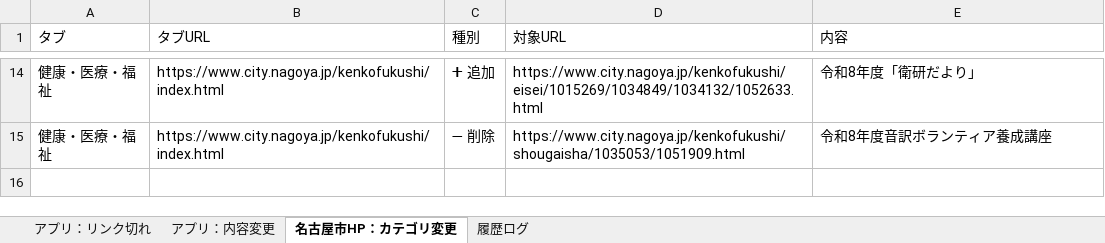
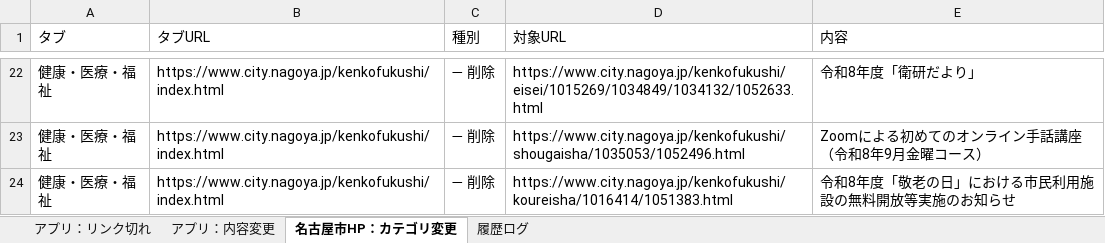
Before and after one commit to anishihara-prog/NagoyaApp, an Excel workbook: reports/latest-report.xlsx, sheet 名古屋市HP：カテゴリ変更, drawn as a sheet; only a part is shown, gaps mark what is left out; values as stored, in another font and other column widths than the file's, no borders; addresses are those after the commit; the diff covers the shown part only; the diff names each change by its address in the sheet, - before the commit and + after, or states it on an @@ line.

```diff
--- a/reports/latest-report.xlsx (sheet 名古屋市HP：カテゴリ変更)
+++ b/reports/latest-report.xlsx (sheet 名古屋市HP：カテゴリ変更)
-C22 (種別): ➕ 追加
+C22 (種別): ➖ 削除
-D23 (対象URL): https://www.city.nagoya.jp/kenkofukushi/shougaisha/1035053/1051909.html
+D23 (対象URL): https://www.city.nagoya.jp/kenkofukushi/shougaisha/1035053/1052496.html
-E23 (内容): 令和8年度音訳ボランティア養成講座
+E23 (内容): Zoomによる初めてのオンライン手話講座（令和8年9月金曜コース）
+row 24: 健康・医療・福祉 | https://www.city.nagoya.jp/kenkofukushi/index.html | ➖ 削除 | https://www.city.nagoya.jp/kenkofukushi/koureisha/1016414/1051383.html | 令和8年度「敬老の日」における市民利用施設の無料開放等実施のお知らせ
```
Also changed, not shown: 8 added rows and 24 edited cells elsewhere in this sheet, sheet 履歴ログ, sheet アプリ：内容変更, sheet アプリ：リンク切れ, 2 other files.
